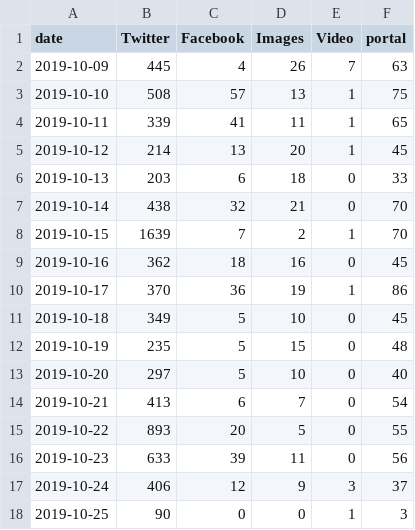
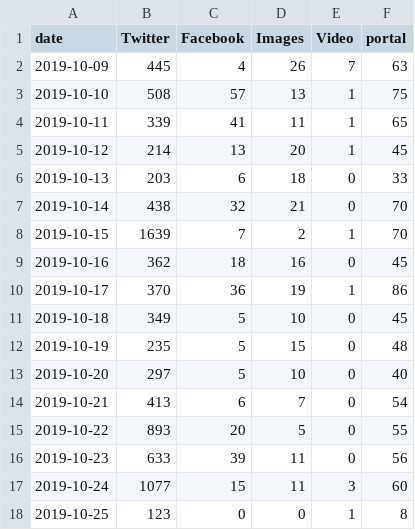
Before and after one commit to VolantisBRI/VolantisProject, a CSV file: bri engagement/BRI - Share of Voice.csv, drawn as a sheet.

Commit message:
Update BRI - Share of Voice.csv

```diff
--- a/bri engagement/BRI - Share of Voice.csv
+++ b/bri engagement/BRI - Share of Voice.csv
@@ -16,3 +16,3 @@ date,Twitter,Facebook,Images,Video,portal
 2019-10-23,633,39,11,0,56
-2019-10-24,406,12,9,3,37
-2019-10-25,90,0,0,1,3
+2019-10-24,1077,15,11,3,60
+2019-10-25,123,0,0,1,8
```
